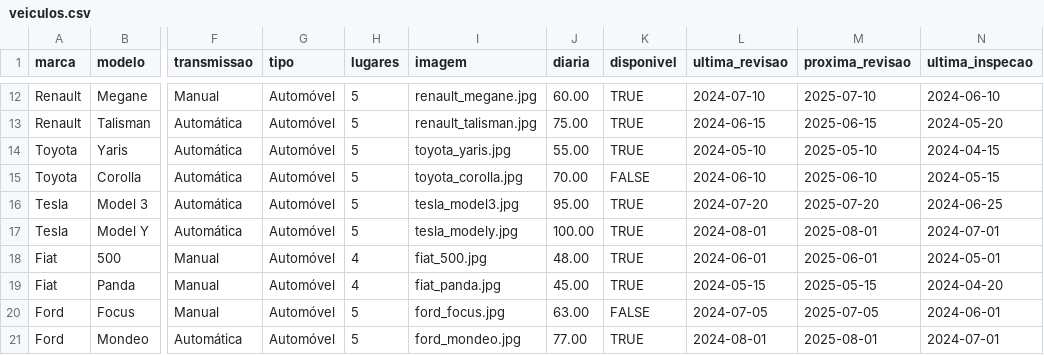
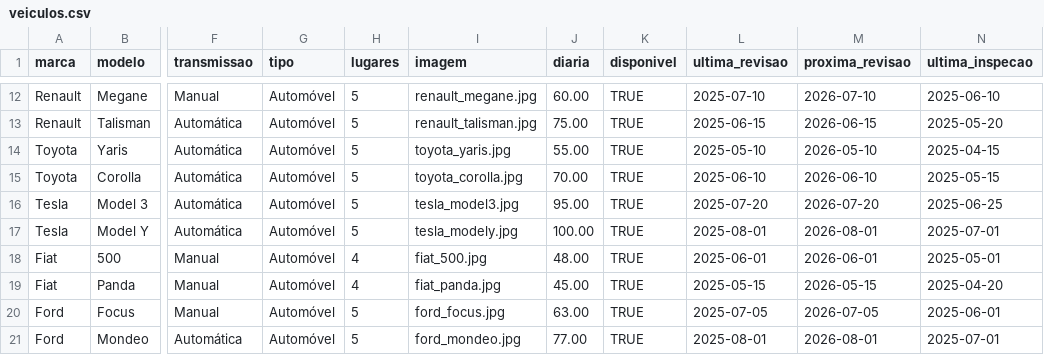
Before and after one commit to PedroSerrano29/luxury_wheels, a CSV file: database/veiculos.csv, drawn as a sheet; only a part is shown, gaps mark what is left out; the diff covers the shown part only; the diff names each change by its address in the sheet, - before the commit and + after, or states it on an @@ line.

```diff
--- a/database/veiculos.csv
+++ b/database/veiculos.csv
-L12 (ultima_revisao): 2024-07-10
+L12 (ultima_revisao): 2025-07-10
-M12 (proxima_revisao): 2025-07-10
+M12 (proxima_revisao): 2026-07-10
-N12 (ultima_inspecao): 2024-06-10
+N12 (ultima_inspecao): 2025-06-10
-L13 (ultima_revisao): 2024-06-15
+L13 (ultima_revisao): 2025-06-15
-M13 (proxima_revisao): 2025-06-15
+M13 (proxima_revisao): 2026-06-15
-N13 (ultima_inspecao): 2024-05-20
+N13 (ultima_inspecao): 2025-05-20
-L14 (ultima_revisao): 2024-05-10
+L14 (ultima_revisao): 2025-05-10
-M14 (proxima_revisao): 2025-05-10
+M14 (proxima_revisao): 2026-05-10
-N14 (ultima_inspecao): 2024-04-15
+N14 (ultima_inspecao): 2025-04-15
-K15 (disponivel): FALSE
+K15 (disponivel): TRUE
-L15 (ultima_revisao): 2024-06-10
+L15 (ultima_revisao): 2025-06-10
-M15 (proxima_revisao): 2025-06-10
+M15 (proxima_revisao): 2026-06-10
-N15 (ultima_inspecao): 2024-05-15
+N15 (ultima_inspecao): 2025-05-15
-L16 (ultima_revisao): 2024-07-20
+L16 (ultima_revisao): 2025-07-20
-M16 (proxima_revisao): 2025-07-20
+M16 (proxima_revisao): 2026-07-20
-N16 (ultima_inspecao): 2024-06-25
+N16 (ultima_inspecao): 2025-06-25
-L17 (ultima_revisao): 2024-08-01
+L17 (ultima_revisao): 2025-08-01
-M17 (proxima_revisao): 2025-08-01
+M17 (proxima_revisao): 2026-08-01
-N17 (ultima_inspecao): 2024-07-01
+N17 (ultima_inspecao): 2025-07-01
-L18 (ultima_revisao): 2024-06-01
+L18 (ultima_revisao): 2025-06-01
-M18 (proxima_revisao): 2025-06-01
+M18 (proxima_revisao): 2026-06-01
-N18 (ultima_inspecao): 2024-05-01
+N18 (ultima_inspecao): 2025-05-01
-L19 (ultima_revisao): 2024-05-15
+L19 (ultima_revisao): 2025-05-15
-M19 (proxima_revisao): 2025-05-15
+M19 (proxima_revisao): 2026-05-15
-N19 (ultima_inspecao): 2024-04-20
+N19 (ultima_inspecao): 2025-04-20
-K20 (disponivel): FALSE
+K20 (disponivel): TRUE
-L20 (ultima_revisao): 2024-07-05
+L20 (ultima_revisao): 2025-07-05
-M20 (proxima_revisao): 2025-07-05
+M20 (proxima_revisao): 2026-07-05
-N20 (ultima_inspecao): 2024-06-01
+N20 (ultima_inspecao): 2025-06-01
-L21 (ultima_revisao): 2024-08-01
+L21 (ultima_revisao): 2025-08-01
-M21 (proxima_revisao): 2025-08-01
+M21 (proxima_revisao): 2026-08-01
-N21 (ultima_inspecao): 2024-07-01
+N21 (ultima_inspecao): 2025-07-01
```
Also changed, not shown: 94 edited cells elsewhere in this file, 4 other files.
